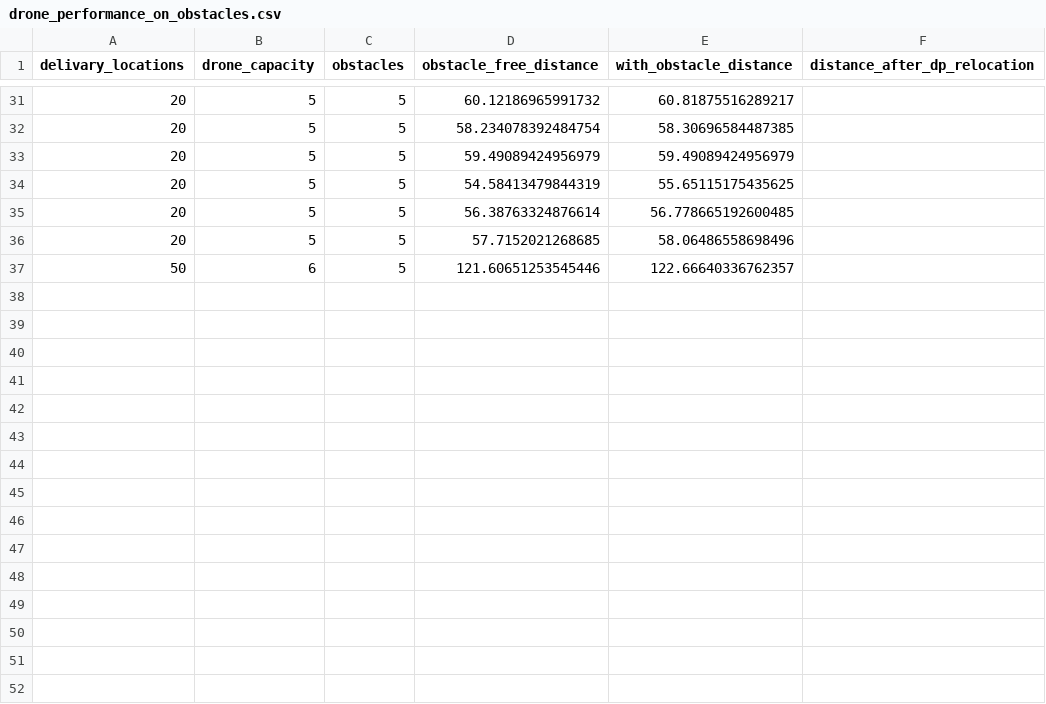
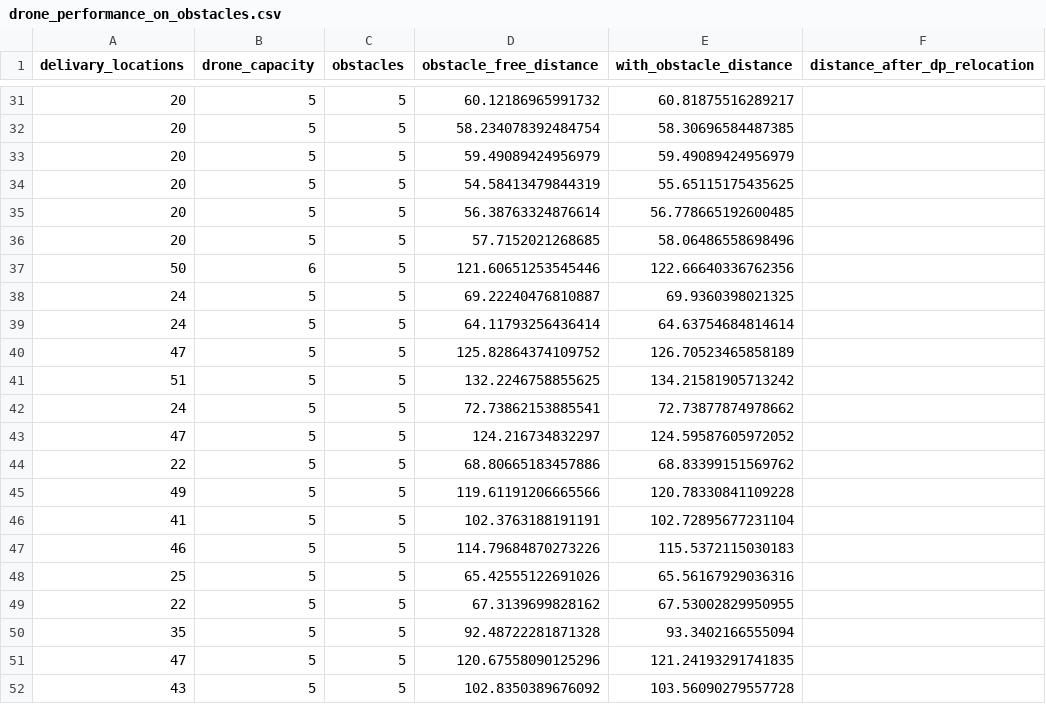
Before and after one commit to CR-Samrat/drone-based-delivary, a CSV file: drone_performance_on_obstacles.csv, drawn as a sheet; only a part is shown, gaps mark what is left out.

```diff
--- a/drone_performance_on_obstacles.csv
+++ b/drone_performance_on_obstacles.csv
@@ -36,2 +36,17 @@ delivary_locations,drone_capacity,obstacles,obstacle_free_distance,with_obstacle
 20,5,5,57.7152021268685,58.06486558698496,
-50,6,5,121.60651253545446,122.66640336762357,
+50,6,5,121.60651253545446,122.66640336762356,
+24,5,5,69.22240476810887,69.9360398021325,
+24,5,5,64.11793256436414,64.63754684814614,
+47,5,5,125.82864374109752,126.70523465858189,
+51,5,5,132.2246758855625,134.21581905713242,
+24,5,5,72.73862153885541,72.73877874978662,
+47,5,5,124.216734832297,124.59587605972052,
+22,5,5,68.80665183457886,68.83399151569762,
+49,5,5,119.61191206665566,120.78330841109228,
+41,5,5,102.3763188191191,102.72895677231104,
+46,5,5,114.79684870273226,115.5372115030183,
+25,5,5,65.42555122691026,65.56167929036316,
+22,5,5,67.3139699828162,67.53002829950955,
+35,5,5,92.48722281871328,93.3402166555094,
+47,5,5,120.67558090125296,121.24193291741835,
+43,5,5,102.8350389676092,103.56090279557728,
```
Also changed, not shown: 2 other files.
